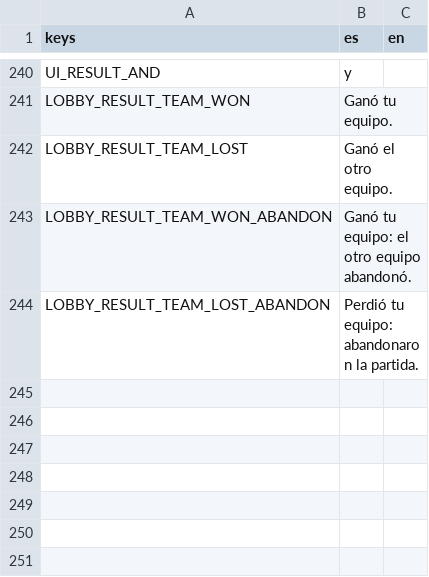
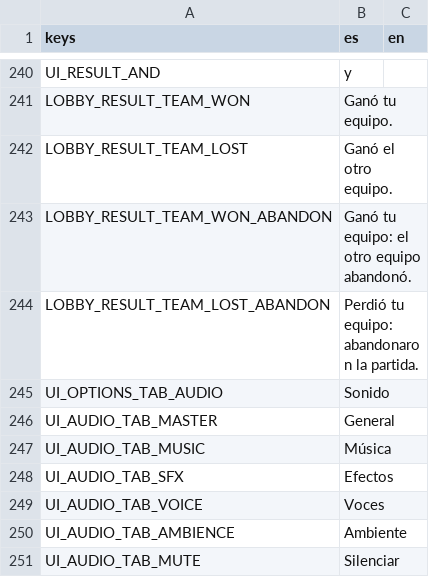
Before and after one commit to Joelnicolass/sacproject, a CSV file: game/data/i18n/strings.csv, drawn as a sheet; only a part is shown, gaps mark what is left out.

```diff
--- a/game/data/i18n/strings.csv
+++ b/game/data/i18n/strings.csv
@@ -245 +245,8 @@ LOBBY_RESULT_TEAM_WON_ABANDON,Ganó tu equipo: el otro equipo abandonó.,
 LOBBY_RESULT_TEAM_LOST_ABANDON,Perdió tu equipo: abandonaron la partida.,
+UI_OPTIONS_TAB_AUDIO,Sonido,
+UI_AUDIO_TAB_MASTER,General,
+UI_AUDIO_TAB_MUSIC,Música,
+UI_AUDIO_TAB_SFX,Efectos,
+UI_AUDIO_TAB_VOICE,Voces,
+UI_AUDIO_TAB_AMBIENCE,Ambiente,
+UI_AUDIO_TAB_MUTE,Silenciar,
```
Also changed, not shown: 45 other files.
